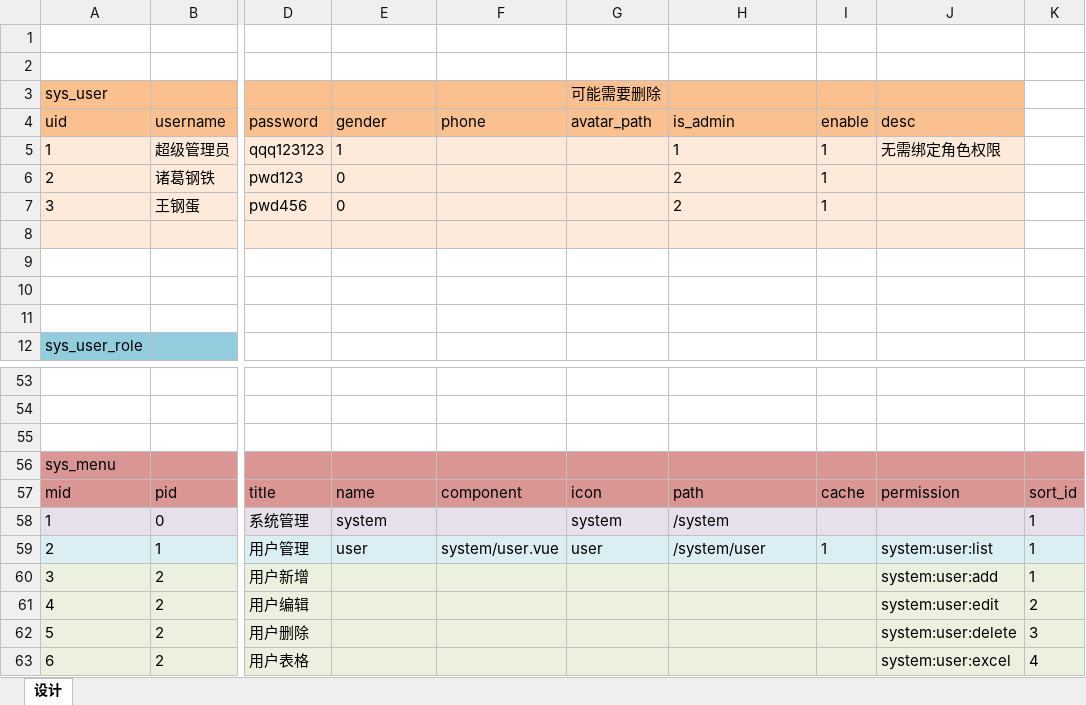
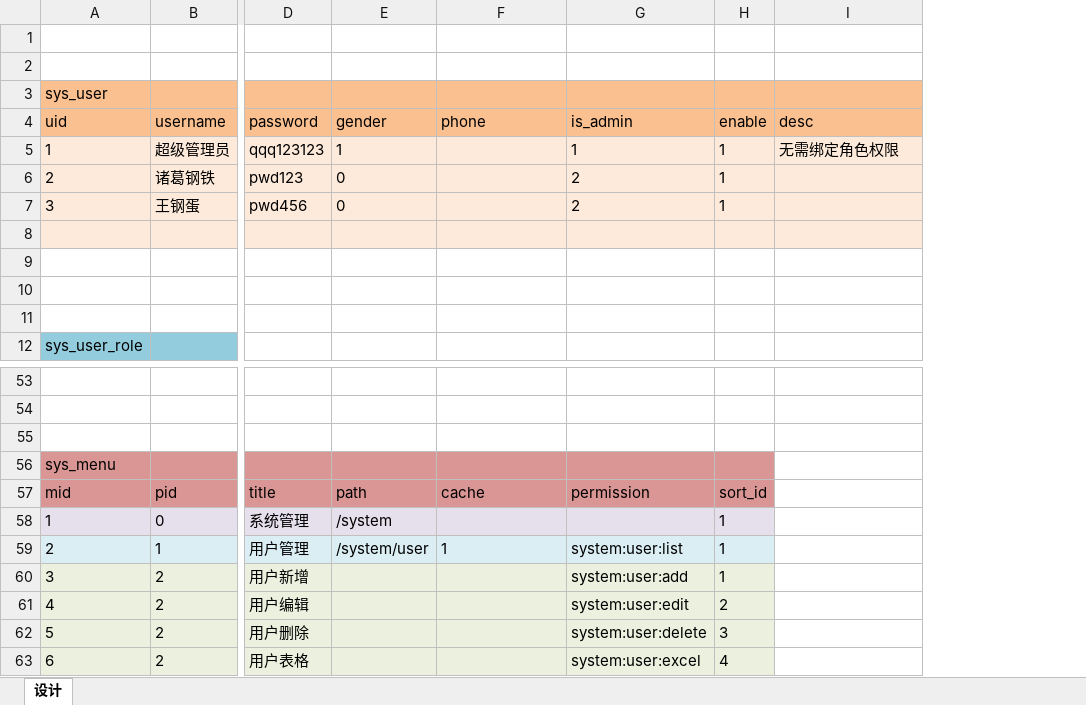
Before and after one commit to zhangyakui/test-admin, an Excel workbook: sql/RBAC.xlsx, sheet 设计, drawn as a sheet; only a part is shown, gaps mark what is left out; values as stored, in another font and other column widths than the file's, no borders; removed rows and columns are numbered as before the commit, all else as after; the diff covers the shown part only; the diff names each change by its address in the sheet, - before the commit and + after, or states it on an @@ line.

```diff
--- a/sql/RBAC.xlsx (sheet 设计)
+++ b/sql/RBAC.xlsx (sheet 设计)
-column G (avatar_path), row 3: 可能需要删除; rows 57-59: icon | system | user
-column K, rows 57-63: sort_id | 1 | 1 | 1 | 2 | 3 | 4
-I56:I57 fill: #D99694
+I56:I57 fill: none
-E57 (gender): name
+E57 (gender): path
-F57 (phone): component
+F57 (phone): cache
-G57 (is_admin): path
+G57 (is_admin): permission
-H57 (enable): cache
+H57 (enable): sort_id
-I57 (desc): permission
+I57 (desc): (empty)
-E58 (gender): system
+E58 (gender): /system
-G58 (is_admin): /system
+G58 (is_admin): (empty)
-H58 (enable): (empty)
+H58 (enable): 1
-I58 fill: #E6E0EC
+I58 fill: none
-E59 (gender): user
+E59 (gender): /system/user
-F59 (phone): system/user.vue
+F59 (phone): 1
-G59 (is_admin): /system/user
+G59 (is_admin): system:user:list
-I59 (desc): system:user:list
+I59 (desc): (empty)
-I59 fill: #DBEEF4
+I59 fill: none
-G60 (is_admin): (empty)
+G60 (is_admin): system:user:add
-H60 (enable): (empty)
+H60 (enable): 1
-I60 (desc): system:user:add
+I60 (desc): (empty)
-I60:I63 fill: #EBF1DE
+I60:I63 fill: none
-G61 (is_admin): (empty)
+G61 (is_admin): system:user:edit
-H61 (enable): (empty)
+H61 (enable): 2
-I61 (desc): system:user:edit
+I61 (desc): (empty)
-G62 (is_admin): (empty)
+G62 (is_admin): system:user:delete
-H62 (enable): (empty)
+H62 (enable): 3
-I62 (desc): system:user:delete
+I62 (desc): (empty)
-G63 (is_admin): (empty)
+G63 (is_admin): system:user:excel
-H63 (enable): (empty)
+H63 (enable): 4
-I63 (desc): system:user:excel
+I63 (desc): (empty)
```
Also changed, not shown: 2 added rows, 20 removed rows, 34 edited cells and cell formats elsewhere in this sheet, 17 other files.
